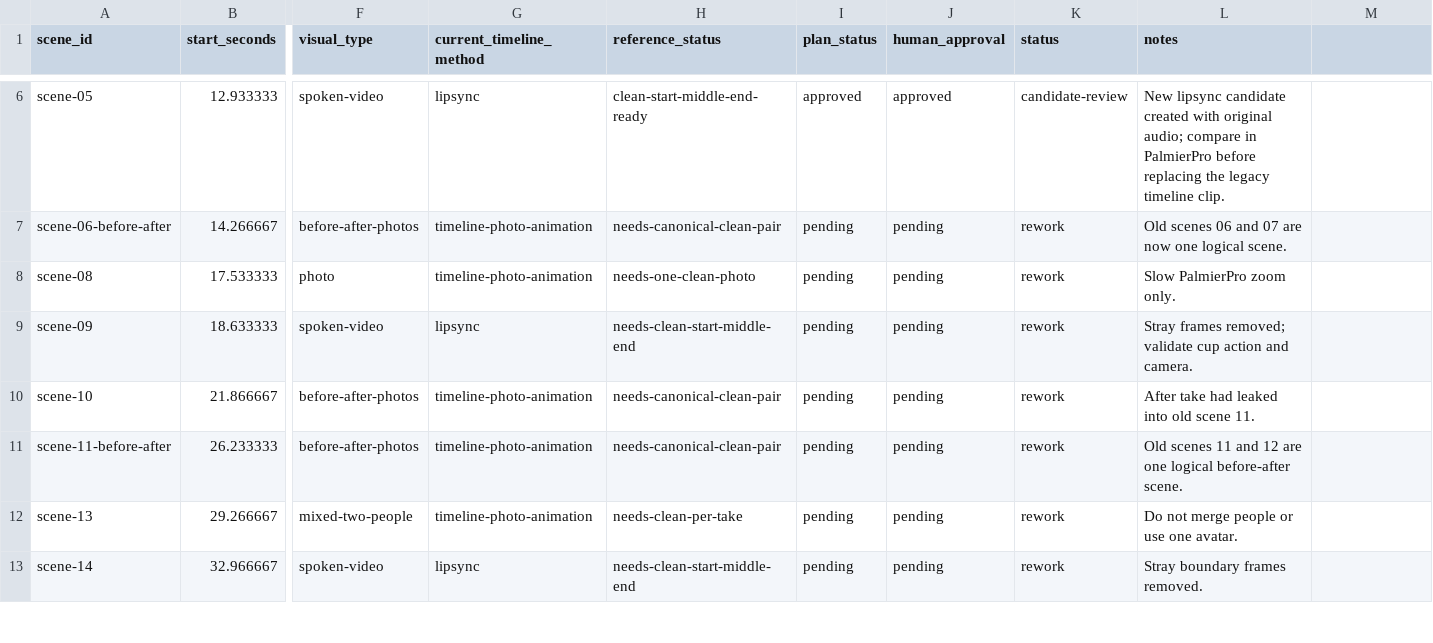
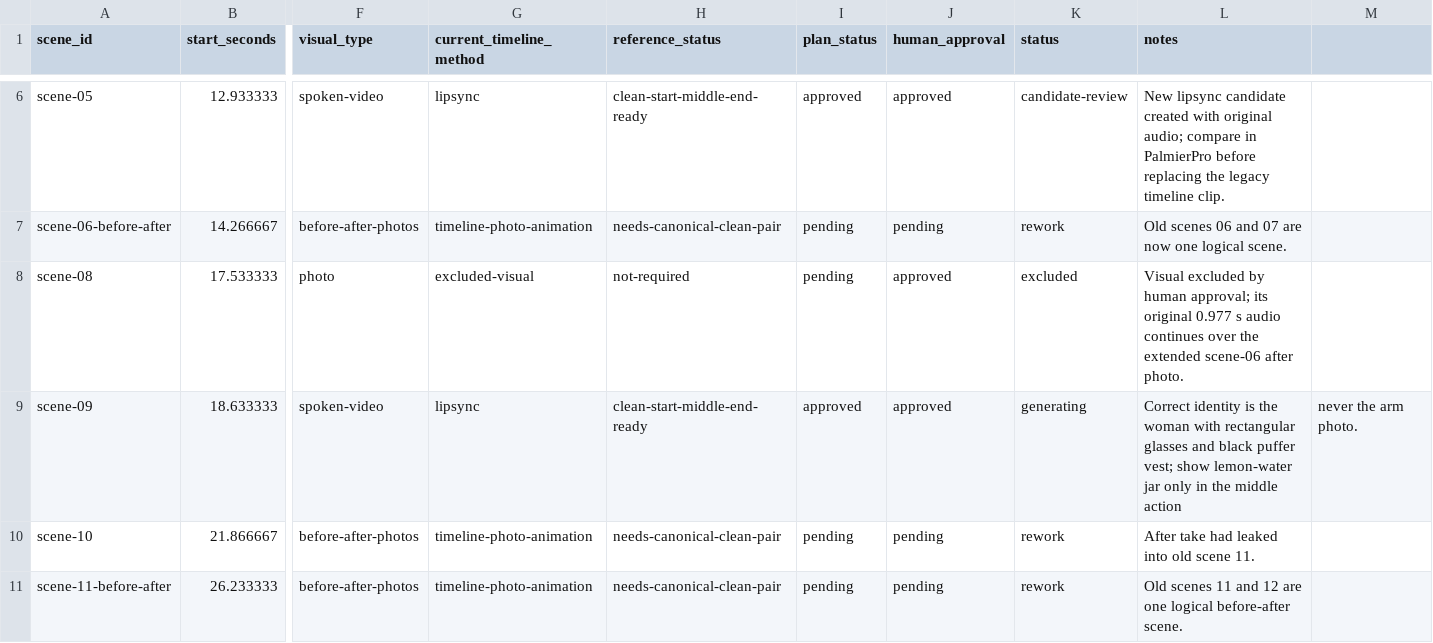
Before and after one commit to launchxsales/maya-ads, a CSV file: docs/production/planilha-de-cenas.csv, drawn as a sheet; only a part is shown, gaps mark what is left out; the shorter side is filled out with more unchanged rows; the diff names each change by its address in the sheet, - before the commit and + after, or states it on an @@ line.

Commit message:
Corrige cena 09 e exclui visual da cena 08

```diff
--- a/docs/production/planilha-de-cenas.csv
+++ b/docs/production/planilha-de-cenas.csv
-G8 (current_timeline_method): timeline-photo-animation
+G8 (current_timeline_method): excluded-visual
-H8 (reference_status): needs-one-clean-photo
+H8 (reference_status): not-required
-J8:J9 (human_approval): pending
+J8:J9 (human_approval): approved
-K8 (status): rework
+K8 (status): excluded
-L8 (notes): Slow PalmierPro zoom only.
+L8 (notes): Visual excluded by human approval; its original 0.977 s audio continues over the extended scene-06 after photo.
-H9 (reference_status): needs-clean-start-middle-end
+H9 (reference_status): clean-start-middle-end-ready
-I9 (plan_status): pending
+I9 (plan_status): approved
-K9 (status): rework
+K9 (status): generating
-L9 (notes): Stray frames removed; validate cup action and camera.
+L9 (notes): Correct identity is the woman with rectangular glasses and black puffer vest; show lemon-water jar only in the middle action
-M9: (empty)
+M9: never the arm photo.
```
Also changed, not shown: 3 other files.
